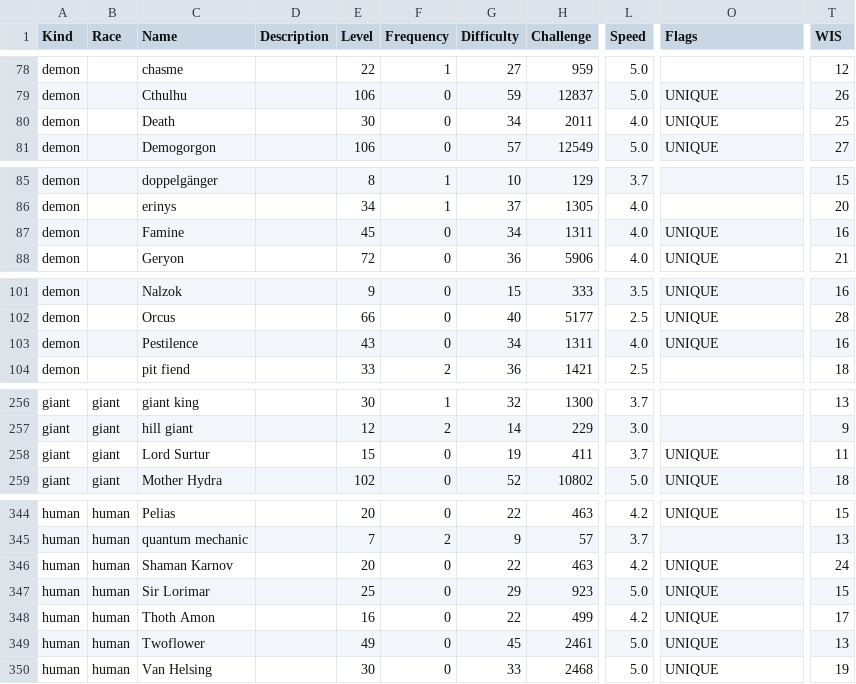
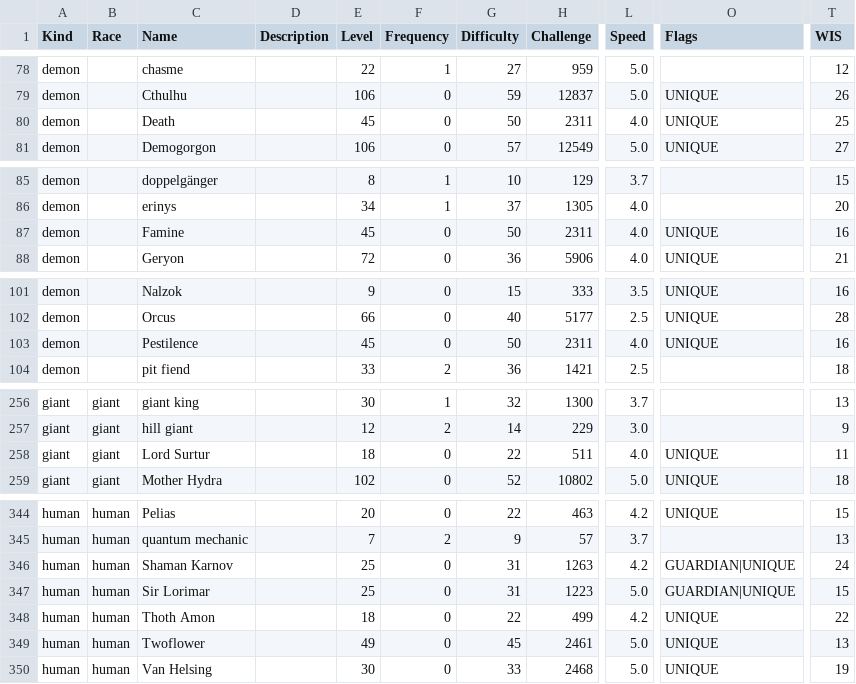
Before and after one commit to callanh/pathos-official, a CSV file: Assets/Entities.csv, drawn as a sheet; only a part is shown, gaps mark what is left out; the diff covers the shown part only; the diff names each change by its address in the sheet, - before the commit and + after, or states it on an @@ line.

```diff
--- a/Assets/Entities.csv
+++ b/Assets/Entities.csv
-E80 (Level): 30
+E80 (Level): 45
-G80 (Difficulty): 34
+G80 (Difficulty): 50
-H80 (Challenge): 2011
+H80 (Challenge): 2311
-G87 (Difficulty): 34
+G87 (Difficulty): 50
-H87 (Challenge): 1311
+H87 (Challenge): 2311
-E103 (Level): 43
+E103 (Level): 45
-G103 (Difficulty): 34
+G103 (Difficulty): 50
-H103 (Challenge): 1311
+H103 (Challenge): 2311
-E258 (Level): 15
+E258 (Level): 18
-G258 (Difficulty): 19
+G258 (Difficulty): 22
-H258 (Challenge): 411
+H258 (Challenge): 511
-L258 (Speed): 3.7
+L258 (Speed): 4.0
-E346 (Level): 20
+E346 (Level): 25
-G346 (Difficulty): 22
+G346 (Difficulty): 31
-H346 (Challenge): 463
+H346 (Challenge): 1263
-O346:O347 (Flags): UNIQUE
+O346:O347 (Flags): GUARDIAN|UNIQUE
-G347 (Difficulty): 29
+G347 (Difficulty): 31
-H347 (Challenge): 923
+H347 (Challenge): 1223
-E348 (Level): 16
+E348 (Level): 18
-T348 (WIS): 17
+T348 (WIS): 22
```
Also changed, not shown: 33 edited cells elsewhere in this file, 32 other files.
